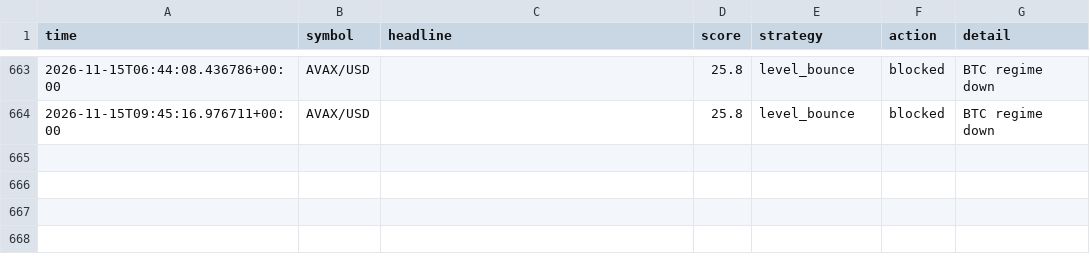
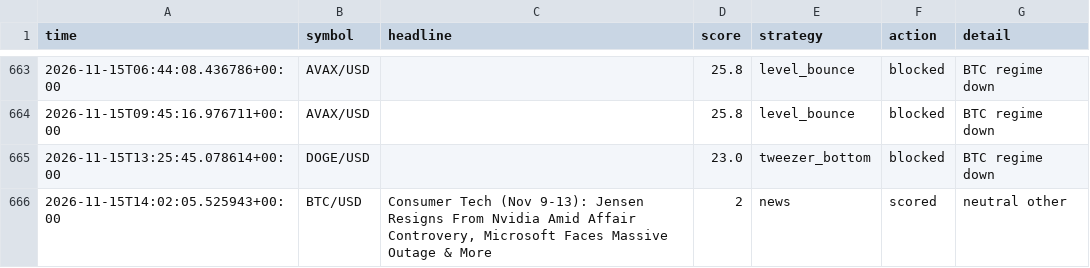
Before and after one commit to orico2007/newsbot, a CSV file: data/journal_crypto.csv, drawn as a sheet; only a part is shown, gaps mark what is left out.

Commit message:
crypto journal update [skip ci]

```diff
--- a/data/journal_crypto.csv
+++ b/data/journal_crypto.csv
@@ -664 +664,3 @@ time,symbol,headline,score,strategy,action,detail
 2026-11-15T09:45:16.976711+00:00,AVAX/USD,,25.8,level_bounce,blocked,BTC regime down
+2026-11-15T13:25:45.078614+00:00,DOGE/USD,,23.0,tweezer_bottom,blocked,BTC regime down
+2026-11-15T14:02:05.525943+00:00,BTC/USD,"Consumer Tech (Nov 9-13): Jensen Resigns From Nvidia Amid Affair Controvery, Microsoft Faces Massive Outage & More",2,news,scored,neutral other
```
Also changed, not shown: 1 other file.
